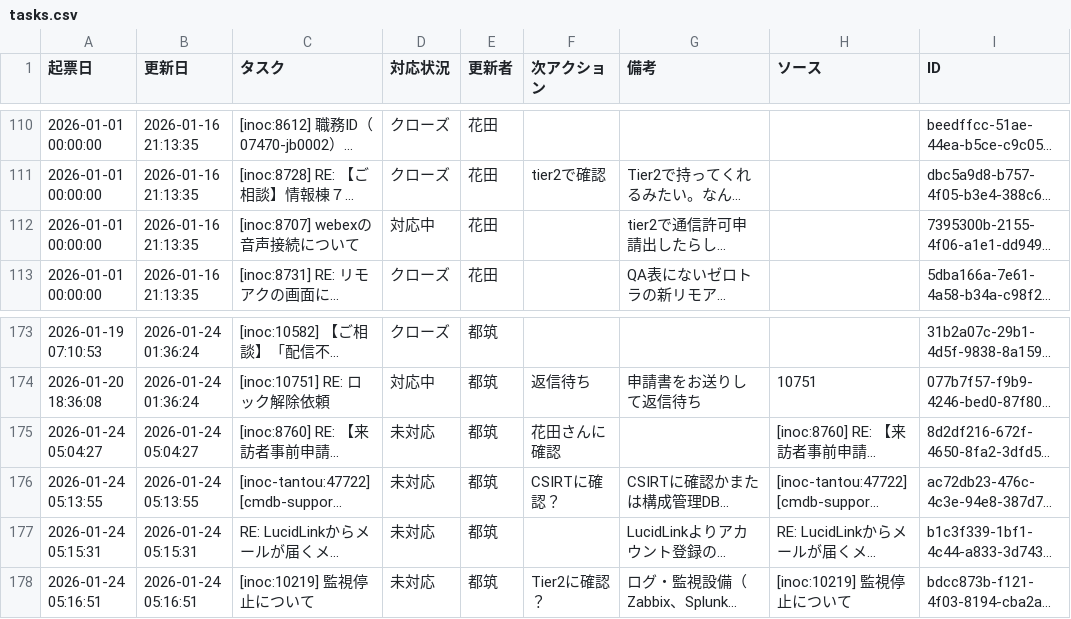
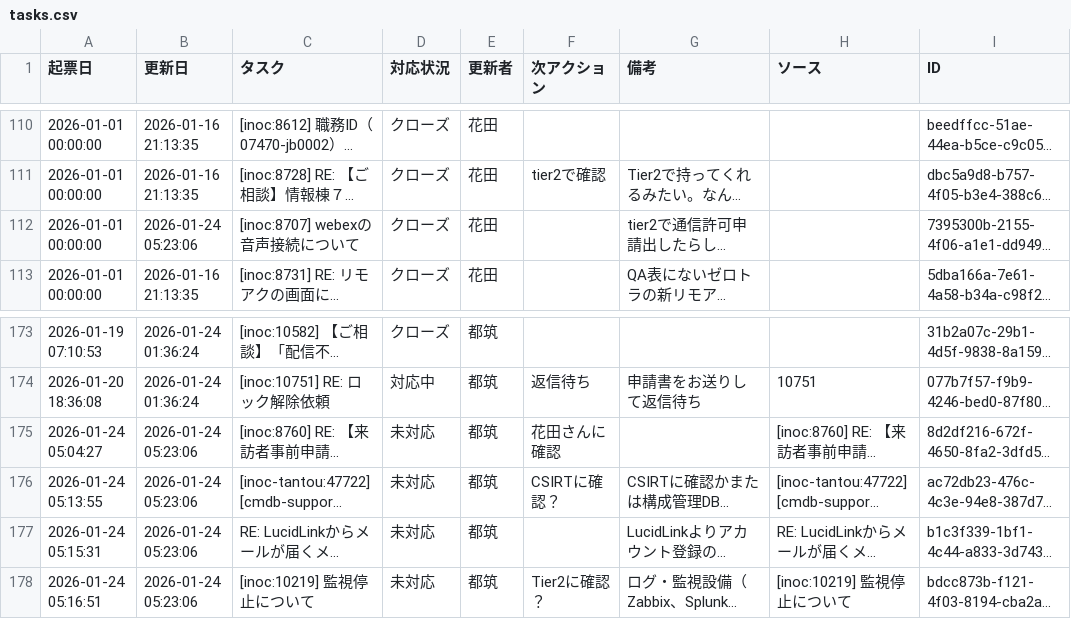
Before and after one commit to weakest4me/taskboard-streamlit, a CSV file: tasks.csv, drawn as a sheet; only a part is shown, gaps mark what is left out; long unchanged cells end in …; the diff names each change by its address in the sheet, - before the commit and + after, or states it on an @@ line.

Commit message:
Update tasks.csv from Streamlit app (2026-01-24 05:23:06 JST)

```diff
--- a/tasks.csv
+++ b/tasks.csv
-B112 (更新日): 2026-01-16 21:13:35
+B112 (更新日): 2026-01-24 05:23:06
-D112 (対応状況): 対応中
+D112 (対応状況): クローズ
-B175 (更新日): 2026-01-24 05:04:27
+B175 (更新日): 2026-01-24 05:23:06
-B176 (更新日): 2026-01-24 05:13:55
+B176 (更新日): 2026-01-24 05:23:06
-B177 (更新日): 2026-01-24 05:15:31
+B177 (更新日): 2026-01-24 05:23:06
-B178 (更新日): 2026-01-24 05:16:51
+B178 (更新日): 2026-01-24 05:23:06
```
